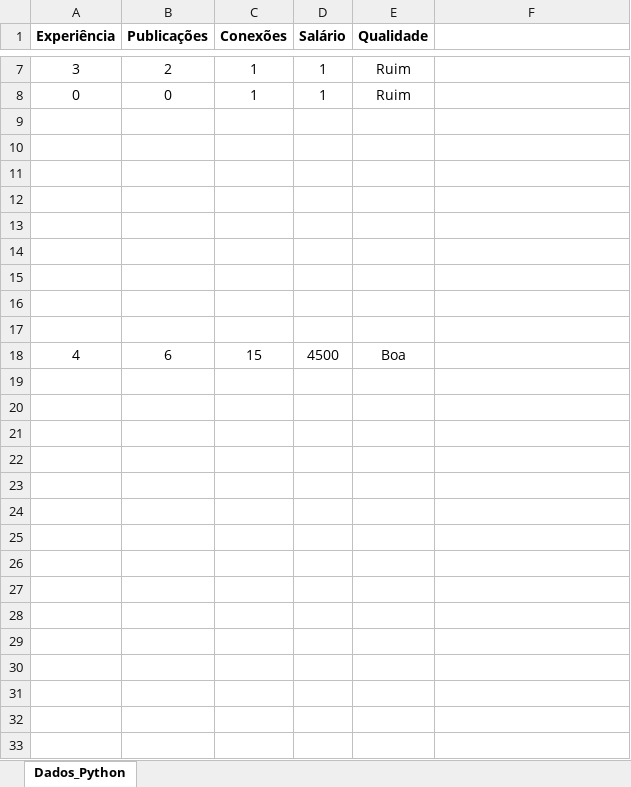
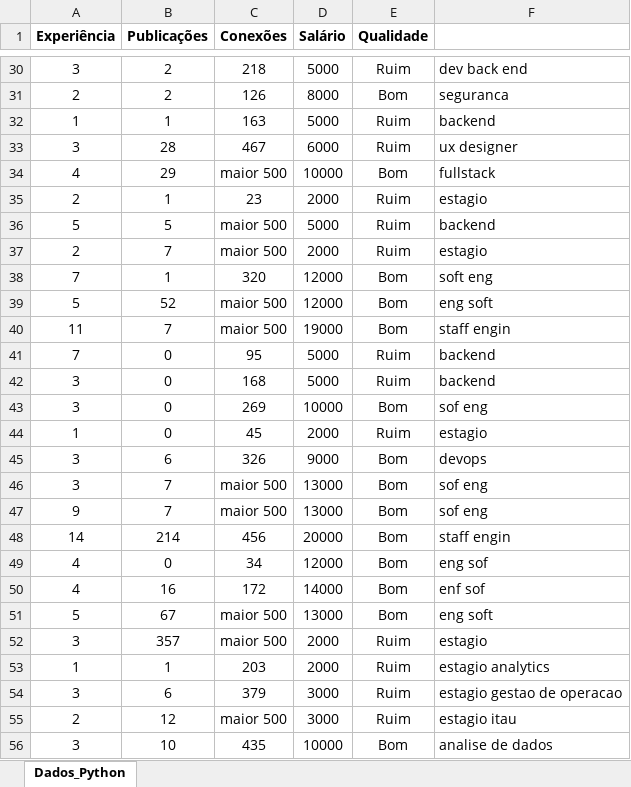
Before and after one commit to FelipeTanusR/Projeto_IA, an Excel workbook: dados/Dados_Python.xlsx, sheet Dados_Python, drawn as a sheet; only a part is shown, gaps mark what is left out; values as stored, in another font and other column widths than the file's, no borders; removed rows and columns are numbered as before the commit, all else as after; the diff covers the shown part only; the diff names each change by its address in the sheet, - before the commit and + after, or states it on an @@ line.

Commit message:
Add files via upload

```diff
--- a/dados/Dados_Python.xlsx (sheet Dados_Python)
+++ b/dados/Dados_Python.xlsx (sheet Dados_Python)
-C30 (Conexões): 1
+C30 (Conexões): 218
-D30 (Salário): 1
+D30 (Salário): 5000
-F30: (empty)
+F30: dev back end
-row 8: 0 | 0 | 1 | 1 | Ruim
-row 31: (empty)
+row 31: 2 | 2 | 126 | 8000 | Bom | seguranca
-row 32: (empty)
+row 32: 1 | 1 | 163 | 5000 | Ruim | backend
-row 33: (empty)
+row 33: 3 | 28 | 467 | 6000 | Ruim | ux designer
-row 34: (empty)
+row 34: 4 | 29 | maior 500 | 10000 | Bom | fullstack
-row 35: (empty)
+row 35: 2 | 1 | 23 | 2000 | Ruim | estagio
-row 36: (empty)
+row 36: 5 | 5 | maior 500 | 5000 | Ruim | backend
-row 37: (empty)
+row 37: 2 | 7 | maior 500 | 2000 | Ruim | estagio
-row 38: (empty)
+row 38: 7 | 1 | 320 | 12000 | Bom | soft eng
-row 39: (empty)
+row 39: 5 | 52 | maior 500 | 12000 | Bom | eng soft
-row 18: 4 | 6 | 15 | 4500 | Boa
+row 40: 11 | 7 | maior 500 | 19000 | Bom | staff engin
+row 41: 7 | 0 | 95 | 5000 | Ruim | backend
+row 42: 3 | 0 | 168 | 5000 | Ruim | backend
+row 43: 3 | 0 | 269 | 10000 | Bom | sof eng
+row 44: 1 | 0 | 45 | 2000 | Ruim | estagio
+row 45: 3 | 6 | 326 | 9000 | Bom | devops
+row 46: 3 | 7 | maior 500 | 13000 | Bom | sof eng
+row 47: 9 | 7 | maior 500 | 13000 | Bom | sof eng
+row 48: 14 | 214 | 456 | 20000 | Bom | staff engin
+row 49: 4 | 0 | 34 | 12000 | Bom | eng sof
+row 50: 4 | 16 | 172 | 14000 | Bom | enf sof
+row 51: 5 | 67 | maior 500 | 13000 | Bom | eng soft
+row 52: 3 | 357 | maior 500 | 2000 | Ruim | estagio
+row 53: 1 | 1 | 203 | 2000 | Ruim | estagio analytics
+row 54: 3 | 6 | 379 | 3000 | Ruim | estagio gestao de operacao
+row 55: 2 | 12 | maior 500 | 3000 | Ruim | estagio itau
+row 56: 3 | 10 | 435 | 10000 | Bom | analise de dados
```
Also changed, not shown: 31 added rows, 3 removed rows and 8 edited cells elsewhere in this sheet.
